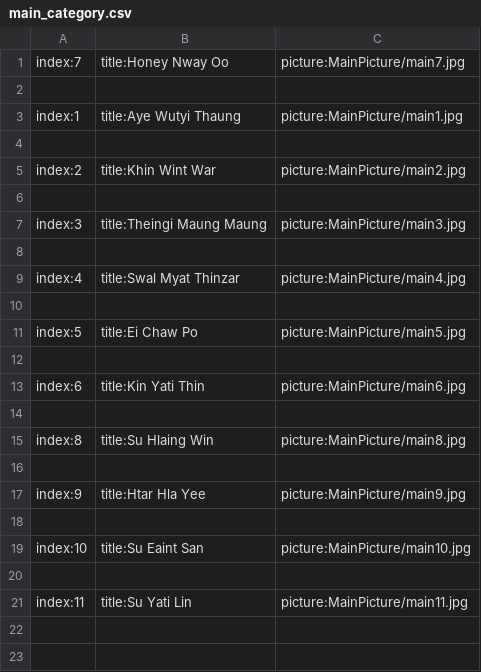
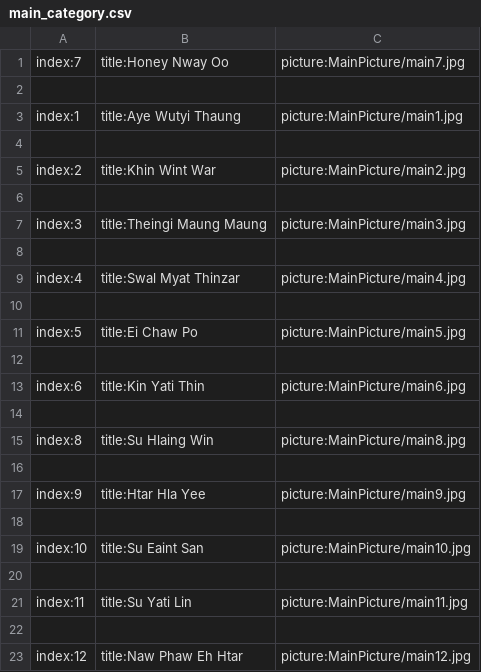
Before and after one commit to secretnaruto/gh_girl_wallpaper, a CSV file: main_category.csv, drawn as a sheet.

Commit message:
Update main_category.csv

```diff
--- a/main_category.csv
+++ b/main_category.csv
@@ -21 +21,3 @@ index:10,title:Su Eaint San,picture:MainPicture/main10.jpg
 index:11,title:Su Yati Lin,picture:MainPicture/main11.jpg
+
+index:12,title:Naw Phaw Eh Htar,picture:MainPicture/main12.jpg
```
